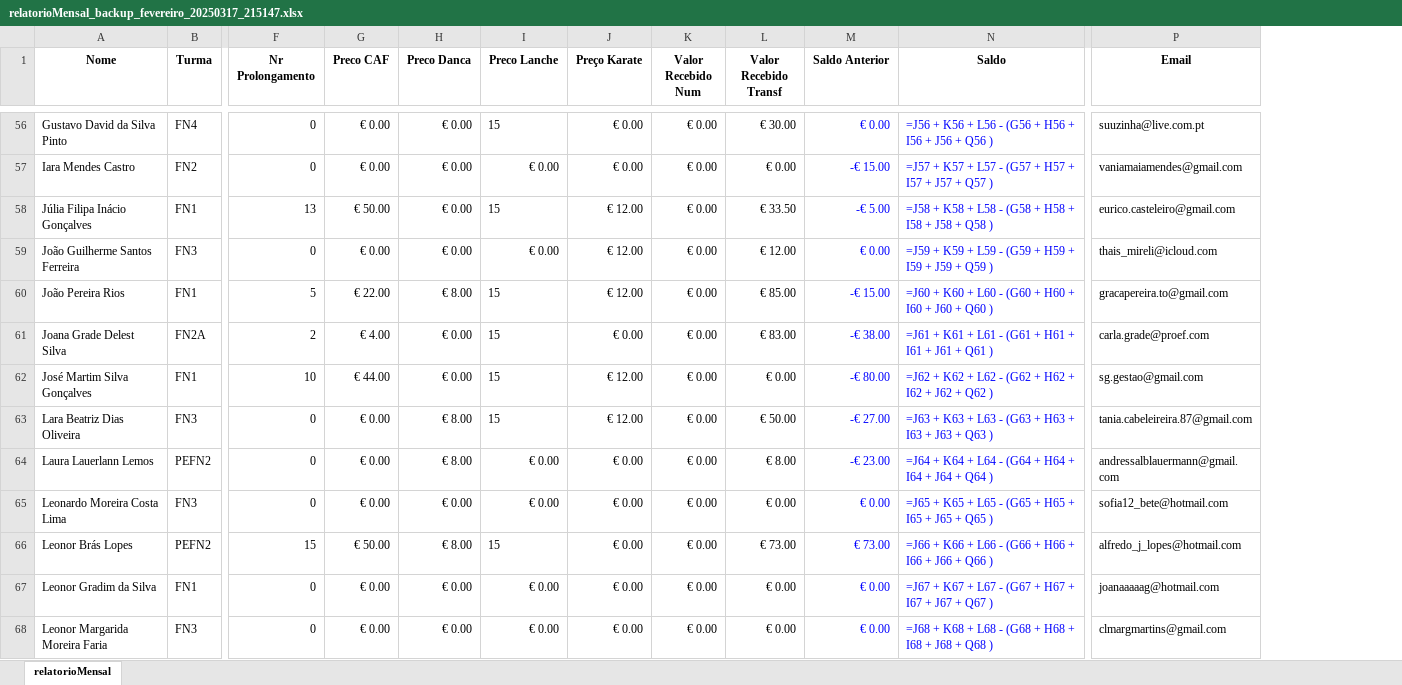
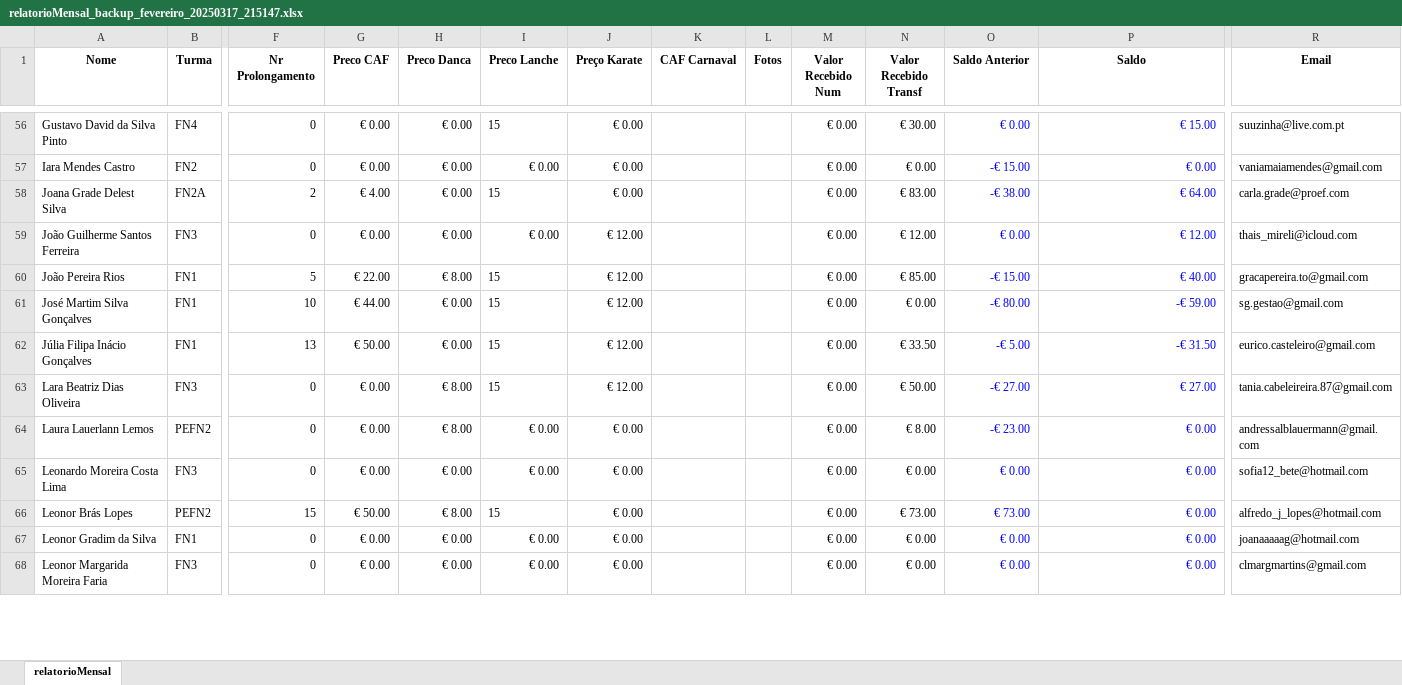
Before and after one commit to Boliveira2/School, an Excel workbook: GestorReceitas/Fevereiro/relatorioMensal_backup_fevereiro_20250317_215147.xlsx, sheet relatorioMensal, drawn as a sheet; only a part is shown, gaps mark what is left out; values as stored, in another font and other column widths than the file's, no borders; formulas without a stored value are shown as written; conditional formats not drawn; removed rows and columns are numbered as before the commit, all else as after; rows hold the shown columns only; the diff covers the shown part only; the diff names each change by its address in the sheet, - before the commit and + after, or states it on an @@ line.

Commit message:
upd caf carnaval

```diff
--- a/GestorReceitas/Fevereiro/relatorioMensal_backup_fevereiro_20250317_215147.xlsx (sheet relatorioMensal)
+++ b/GestorReceitas/Fevereiro/relatorioMensal_backup_fevereiro_20250317_215147.xlsx (sheet relatorioMensal)
+column K (CAF Carnaval), empty
+column L (Fotos), empty
-P56 (Saldo): =J56 + K56 + L56 - (G56 + H56 + I56 + J56 + Q56 )
+P56 (Saldo): € 15.00
-P57 (Saldo): =J57 + K57 + L57 - (G57 + H57 + I57 + J57 + Q57 )
+P57 (Saldo): € 0.00
-row 58: Júlia Filipa Inácio Gonçalves | FN1 | 13 | € 50.00 | € 0.00 | 15 | € 12.00 | € 0.00 | € 33.50 | -€ 5.00 | =J58 + K58 + L58 - (G58 + H58 + I58 + J58 + Q58 ) | eurico.casteleiro@gmail.com
+row 58: Joana Grade Delest Silva | FN2A | 2 | € 4.00 | € 0.00 | 15 | € 0.00 |  |  | € 0.00 | € 83.00 | -€ 38.00 | € 64.00 | carla.grade@proef.com
-P59 (Saldo): =J59 + K59 + L59 - (G59 + H59 + I59 + J59 + Q59 )
+P59 (Saldo): € 12.00
-P60 (Saldo): =J60 + K60 + L60 - (G60 + H60 + I60 + J60 + Q60 )
+P60 (Saldo): € 40.00
-row 61: Joana Grade Delest Silva | FN2A | 2 | € 4.00 | € 0.00 | 15 | € 0.00 | € 0.00 | € 83.00 | -€ 38.00 | =J61 + K61 + L61 - (G61 + H61 + I61 + J61 + Q61 ) | carla.grade@proef.com
-P61 (Saldo): =J62 + K62 + L62 - (G62 + H62 + I62 + J62 + Q62 )
+P61 (Saldo): -€ 59.00
+row 62: Júlia Filipa Inácio Gonçalves | FN1 | 13 | € 50.00 | € 0.00 | 15 | € 12.00 |  |  | € 0.00 | € 33.50 | -€ 5.00 | -€ 31.50 | eurico.casteleiro@gmail.com
-P63 (Saldo): =J63 + K63 + L63 - (G63 + H63 + I63 + J63 + Q63 )
+P63 (Saldo): € 27.00
-P64 (Saldo): =J64 + K64 + L64 - (G64 + H64 + I64 + J64 + Q64 )
+P64 (Saldo): € 0.00
-P65 (Saldo): =J65 + K65 + L65 - (G65 + H65 + I65 + J65 + Q65 )
+P65 (Saldo): € 0.00
-P66 (Saldo): =J66 + K66 + L66 - (G66 + H66 + I66 + J66 + Q66 )
+P66 (Saldo): € 0.00
-P67 (Saldo): =J67 + K67 + L67 - (G67 + H67 + I67 + J67 + Q67 )
+P67 (Saldo): € 0.00
-P68 (Saldo): =J68 + K68 + L68 - (G68 + H68 + I68 + J68 + Q68 )
+P68 (Saldo): € 0.00
```
Also changed, not shown: 2 added rows, 2 removed rows and 130 edited cells elsewhere in this sheet.
